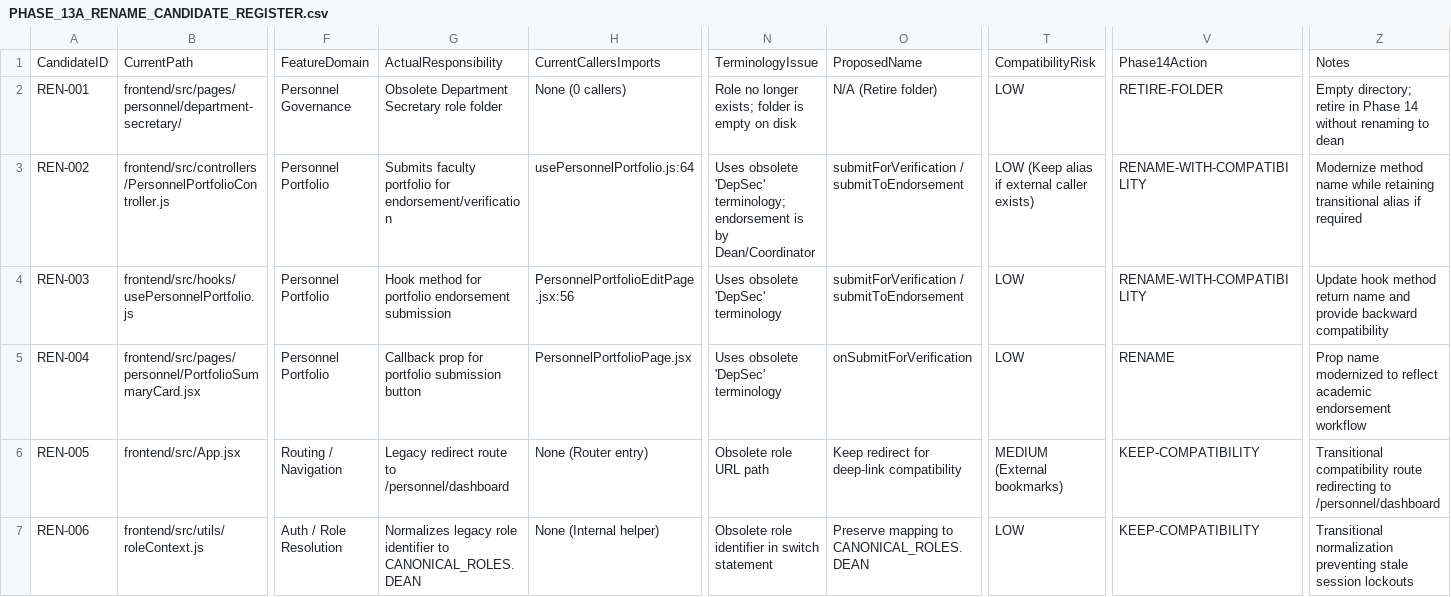
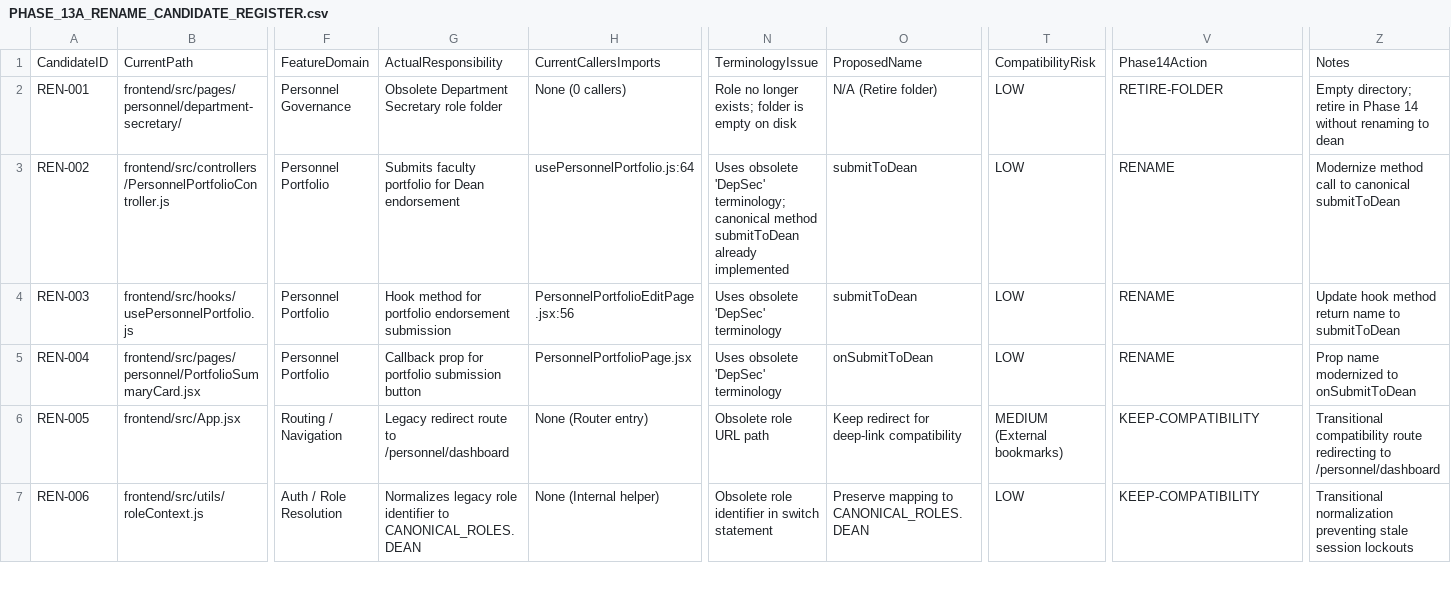
Before and after one commit to Astherisk1229/AchieveNest, a CSV file: docs/audit/PHASE_13A_RENAME_CANDIDATE_REGISTER.csv, drawn as a sheet; only a part is shown, gaps mark what is left out; the diff names each change by its address in the sheet, - before the commit and + after, or states it on an @@ line.

Commit message:
docs(audit): reconcile phase 13a naming inventory

```diff
--- a/docs/audit/PHASE_13A_RENAME_CANDIDATE_REGISTER.csv
+++ b/docs/audit/PHASE_13A_RENAME_CANDIDATE_REGISTER.csv
-G3: …portfolio for endorsement/verification
+G3: …portfolio for Dean endorsement
-N3: …'DepSec' terminology; endorsement is by Dean/Coordinator
+N3: …'DepSec' terminology; canonical method submitToDean already implemented
-O3:O4: submitForVerification / submitToEndorsement
+O3:O4: submitToDean
-T3: LOW (Keep alias if external caller exists)
+T3: LOW
-V3:V4: RENAME-WITH-COMPATIBILITY
+V3:V4: RENAME
-Z3: Modernize method name while retaining transitional alias if required
+Z3: Modernize method call to canonical submitToDean
-Z4: …return name and provide backward compatibility
+Z4: …return name to submitToDean
-O5: onSubmitForVerification
+O5: onSubmitToDean
-Z5: …modernized to reflect academic endorsement workflow
+Z5: …modernized to onSubmitToDean
```
Also changed, not shown: docs/audit/PHASE_13A_TERMINOLOGY_REGISTER.csv, 3 other files.
